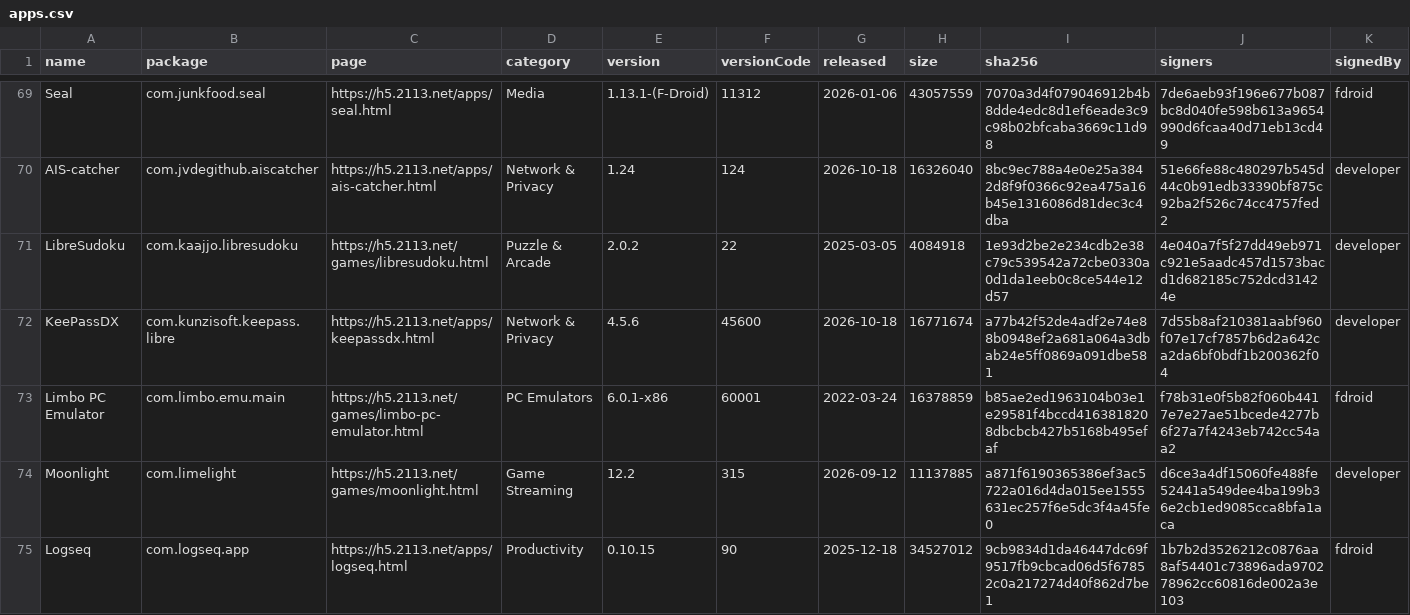
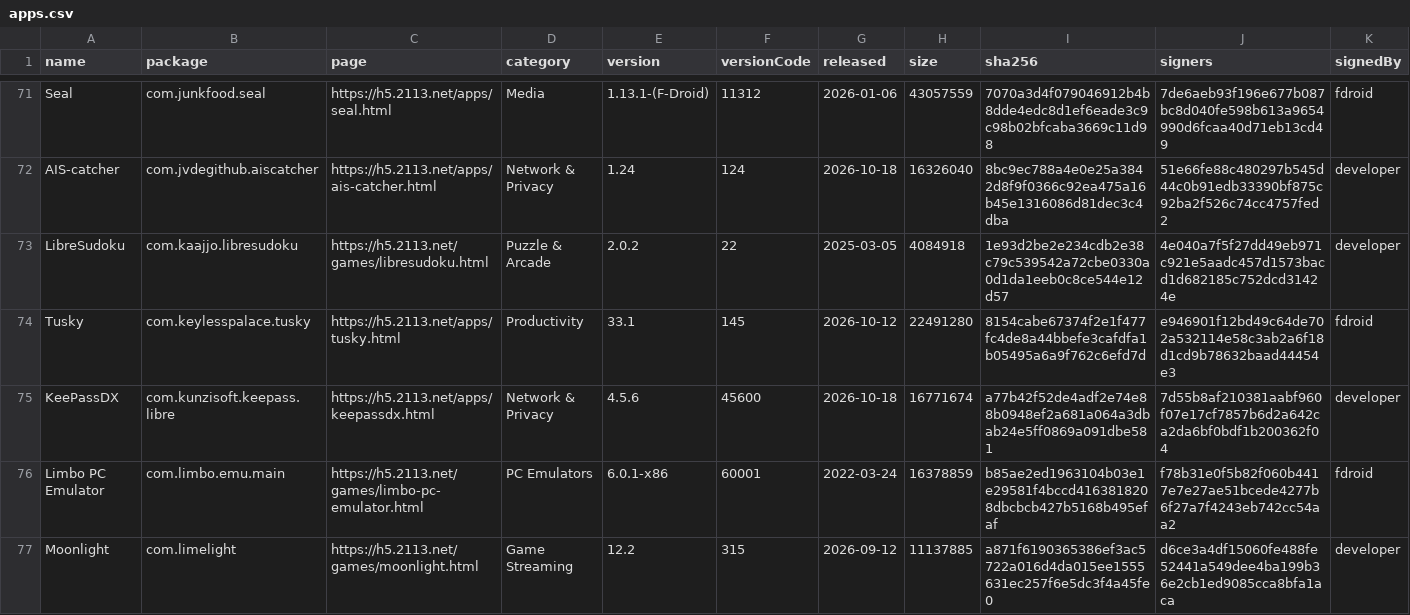
Before and after one commit to 2113apps/verified-android-apps, a CSV file: apps.csv, drawn as a sheet; only a part is shown, gaps mark what is left out; the shorter side is filled out with more unchanged rows; rows hold the shown columns only; the diff covers the shown part only; the diff names each change by its address in the sheet, - before the commit and + after, or states it on an @@ line.

```diff
--- a/apps.csv
+++ b/apps.csv
+row 74: Tusky | com.keylesspalace.tusky | https://h5.2113.net/apps/tusky.html | Productivity | 33.1 | 145 | 2026-10-12 | 22491280 | 8154cabe67374f2e1f477fc4de8a44bbefe3cafdfa1b05495a6a9f762c6efd7d | e946901f12bd49c64de702a532114e58c3ab2a6f18d1cd9b78632baad44454e3 | fdroid
```
Also changed, not shown: 6 added rows and 6 edited cells elsewhere in this file, 2 other files.
